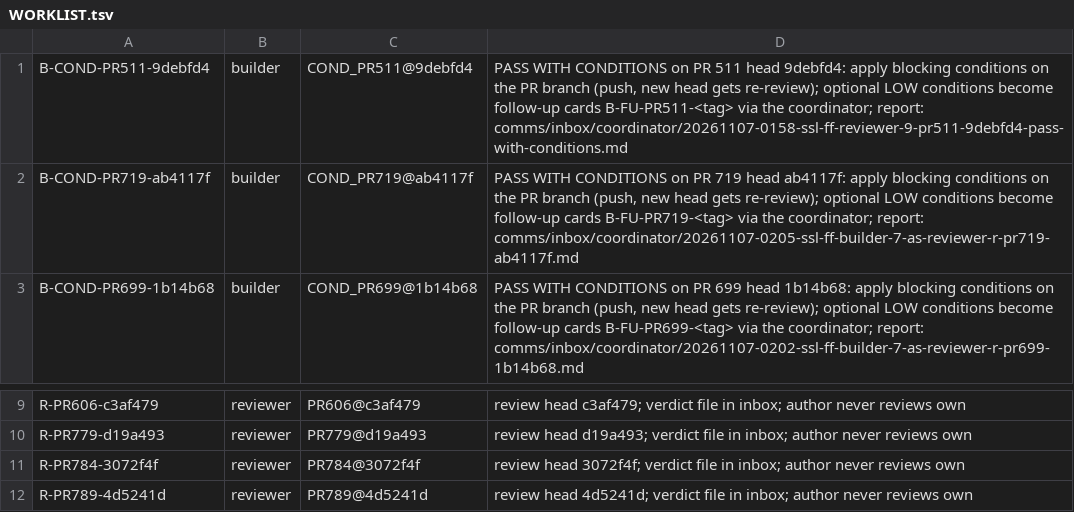
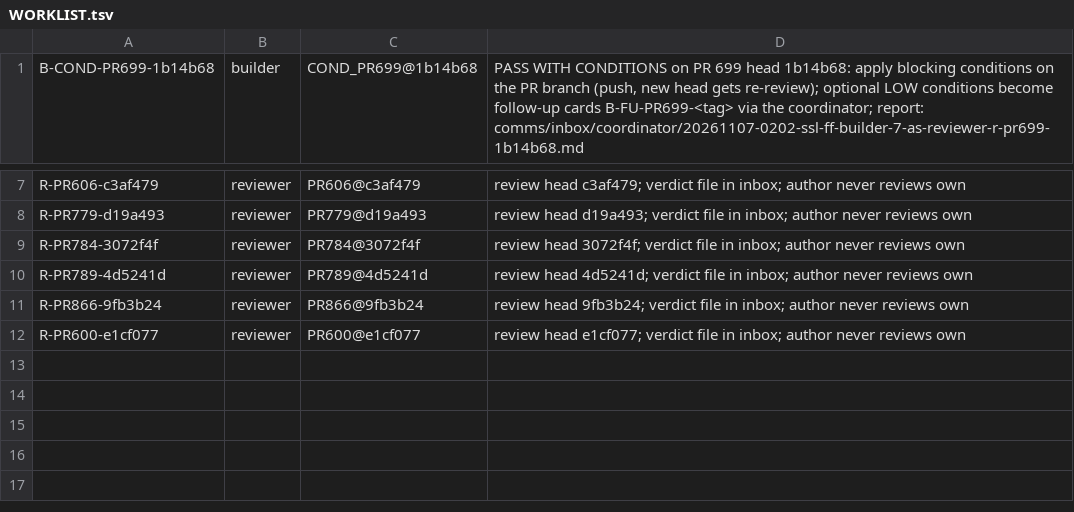
Before and after one commit to SpinStateLabs/field-platform, a TSV file: comms/WORKLIST.tsv, drawn as a sheet; only a part is shown, gaps mark what is left out.

```diff
--- a/comms/WORKLIST.tsv
+++ b/comms/WORKLIST.tsv
@@ -1,3 +1 @@
-B-COND-PR511-9debfd4	builder	COND_PR511@9debfd4	PASS WITH CONDITIONS on PR 511 head 9debfd4: apply blocking conditions on the PR branch (push, new head gets re-review); optional LOW conditions become follow-up cards B-FU-PR511-<tag> via the coordinator; report: comms/inbox/coordinator/20261107-0158-ssl-ff-reviewer-9-pr511-9debfd4-pass-with-conditions.md
-B-COND-PR719-ab4117f	builder	COND_PR719@ab4117f	PASS WITH CONDITIONS on PR 719 head ab4117f: apply blocking conditions on the PR branch (push, new head gets re-review); optional LOW conditions become follow-up cards B-FU-PR719-<tag> via the coordinator; report: comms/inbox/coordinator/20261107-0205-ssl-ff-builder-7-as-reviewer-r-pr719-ab4117f.md
 B-COND-PR699-1b14b68	builder	COND_PR699@1b14b68	PASS WITH CONDITIONS on PR 699 head 1b14b68: apply blocking conditions on the PR branch (push, new head gets re-review); optional LOW conditions become follow-up cards B-FU-PR699-<tag> via the coordinator; report: comms/inbox/coordinator/20261107-0202-ssl-ff-builder-7-as-reviewer-r-pr699-1b14b68.md
@@ -12 +10,3 @@ R-PR784-3072f4f	reviewer	PR784@3072f4f	review head 3072f4f; verdict file in inbo
 R-PR789-4d5241d	reviewer	PR789@4d5241d	review head 4d5241d; verdict file in inbox; author never reviews own
+R-PR866-9fb3b24	reviewer	PR866@9fb3b24	review head 9fb3b24; verdict file in inbox; author never reviews own
+R-PR600-e1cf077	reviewer	PR600@e1cf077	review head e1cf077; verdict file in inbox; author never reviews own
```
Also changed, not shown: comms/WORKLIST.archive.tsv.
